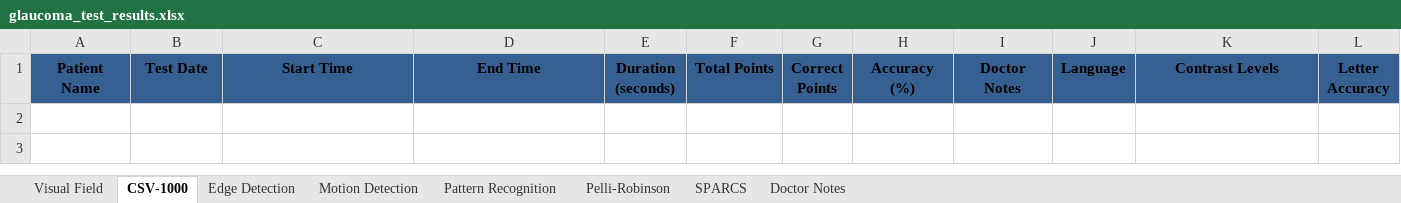
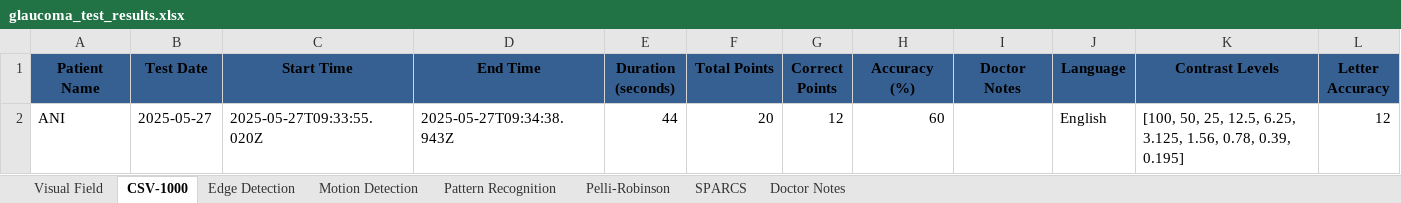
Before and after one commit to SofiaRebecca/Glaucoma, an Excel workbook: glaucoma_test_results.xlsx, sheet CSV-1000, drawn as a sheet; values as stored, in another font and other column widths than the file's, no borders; the diff names each change by its address in the sheet, - before the commit and + after, or states it on an @@ line.

```diff
--- a/glaucoma_test_results.xlsx (sheet CSV-1000)
+++ b/glaucoma_test_results.xlsx (sheet CSV-1000)
+row 2: ANI | 2025-05-27 | 2025-05-27T09:33:55.020Z | 2025-05-27T09:34:38.943Z | 44 | 20 | 12 | 60 |  | English | [100, 50, 25, 12.5, 6.25, 3.125, 1.56, 0.78, 0.39, 0.195] | 12
```
Also changed, not shown: sheet Visual Field, sheet Pelli-Robinson.
